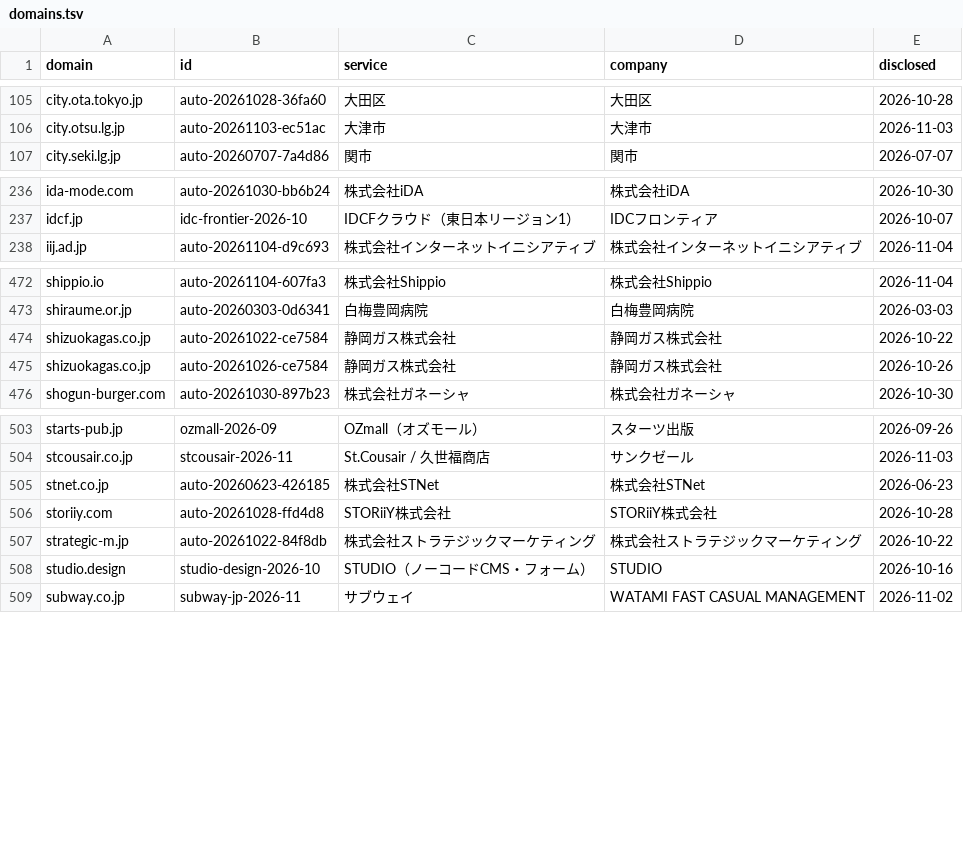
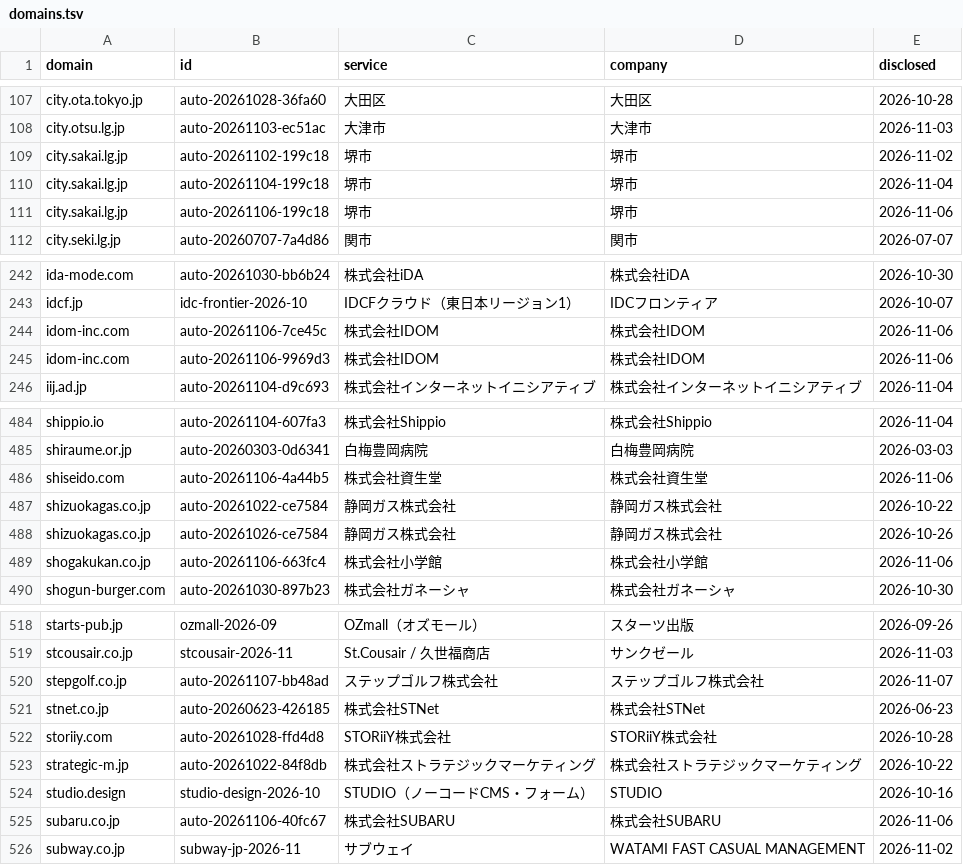
Before and after one commit to M2AI-jp/leakscan, a TSV file: site/data/domains.tsv, drawn as a sheet; only a part is shown, gaps mark what is left out; the diff covers the shown part only.

```diff
--- a/site/data/domains.tsv
+++ b/site/data/domains.tsv
@@ -106,2 +108,5 @@ city.ota.tokyo.jp	auto-20261028-36fa60	大田区	大田区	2026-10-28
 city.otsu.lg.jp	auto-20261103-ec51ac	大津市	大津市	2026-11-03
+city.sakai.lg.jp	auto-20261102-199c18	堺市	堺市	2026-11-02
+city.sakai.lg.jp	auto-20261104-199c18	堺市	堺市	2026-11-04
+city.sakai.lg.jp	auto-20261106-199c18	堺市	堺市	2026-11-06
 city.seki.lg.jp	auto-20260707-7a4d86	関市	関市	2026-07-07
@@ -237,2 +243,4 @@ ida-mode.com	auto-20261030-bb6b24	株式会社iDA	株式会社iDA	2026-10-30
 idcf.jp	idc-frontier-2026-10	IDCFクラウド（東日本リージョン1）	IDCフロンティア	2026-10-07
+idom-inc.com	auto-20261106-7ce45c	株式会社IDOM	株式会社IDOM	2026-11-06
+idom-inc.com	auto-20261106-9969d3	株式会社IDOM	株式会社IDOM	2026-11-06
 iij.ad.jp	auto-20261104-d9c693	株式会社インターネットイニシアティブ	株式会社インターネットイニシアティブ	2026-11-04
@@ -473,4 +485,6 @@ shippio.io	auto-20261104-607fa3	株式会社Shippio	株式会社Shippio	2026-11-
 shiraume.or.jp	auto-20260303-0d6341	白梅豊岡病院	白梅豊岡病院	2026-03-03
+shiseido.com	auto-20261106-4a44b5	株式会社資生堂	株式会社資生堂	2026-11-06
 shizuokagas.co.jp	auto-20261022-ce7584	静岡ガス株式会社	静岡ガス株式会社	2026-10-22
 shizuokagas.co.jp	auto-20261026-ce7584	静岡ガス株式会社	静岡ガス株式会社	2026-10-26
+shogakukan.co.jp	auto-20261106-663fc4	株式会社小学館	株式会社小学館	2026-11-06
 shogun-burger.com	auto-20261030-897b23	株式会社ガネーシャ	株式会社ガネーシャ	2026-10-30
@@ -504,2 +519,3 @@ starts-pub.jp	ozmall-2026-09	OZmall（オズモール）	スターツ出版	2026
 stcousair.co.jp	stcousair-2026-11	St.Cousair / 久世福商店	サンクゼール	2026-11-03
+stepgolf.co.jp	auto-20261107-bb48ad	ステップゴルフ株式会社	ステップゴルフ株式会社	2026-11-07
 stnet.co.jp	auto-20260623-426185	株式会社STNet	株式会社STNet	2026-06-23
@@ -508,2 +524,3 @@ strategic-m.jp	auto-20261022-84f8db	株式会社ストラテジックマーケ
 studio.design	studio-design-2026-10	STUDIO（ノーコードCMS・フォーム）	STUDIO	2026-10-16
+subaru.co.jp	auto-20261106-40fc67	株式会社SUBARU	株式会社SUBARU	2026-11-06
 subway.co.jp	subway-jp-2026-11	サブウェイ	WATAMI FAST CASUAL MANAGEMENT	2026-11-02
```
Also changed, not shown: 10 added rows elsewhere in this file, data/domains.tsv, 14 other files.
